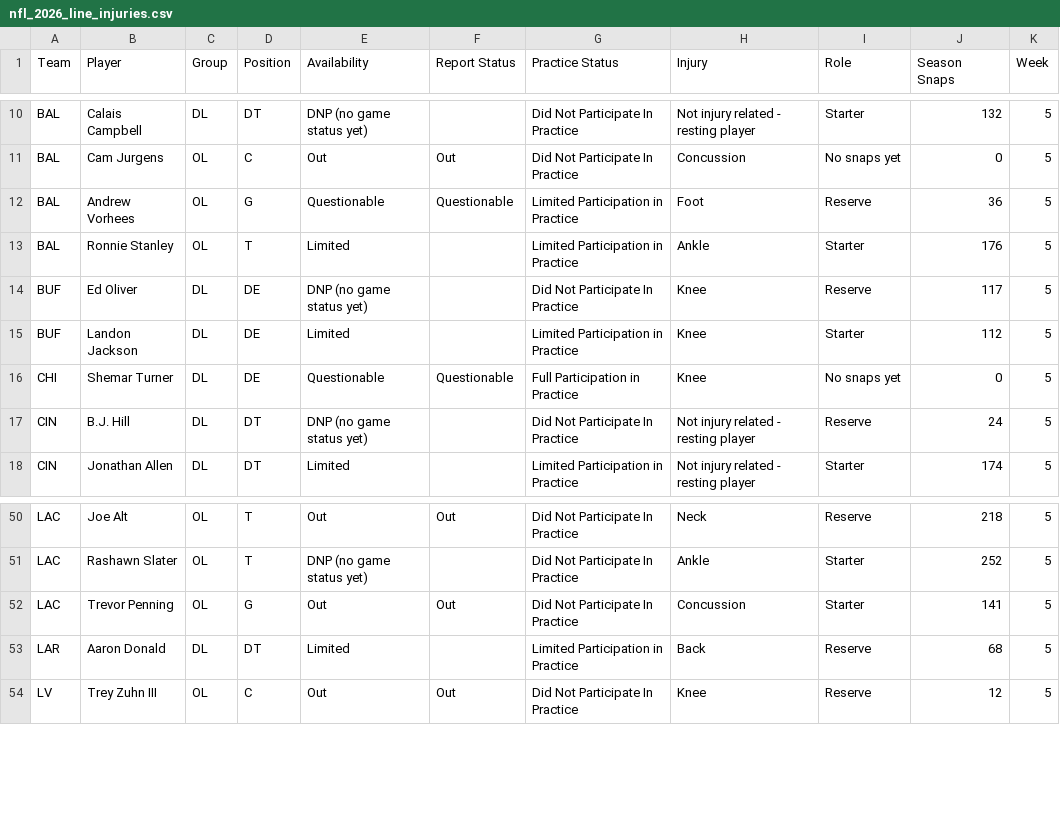
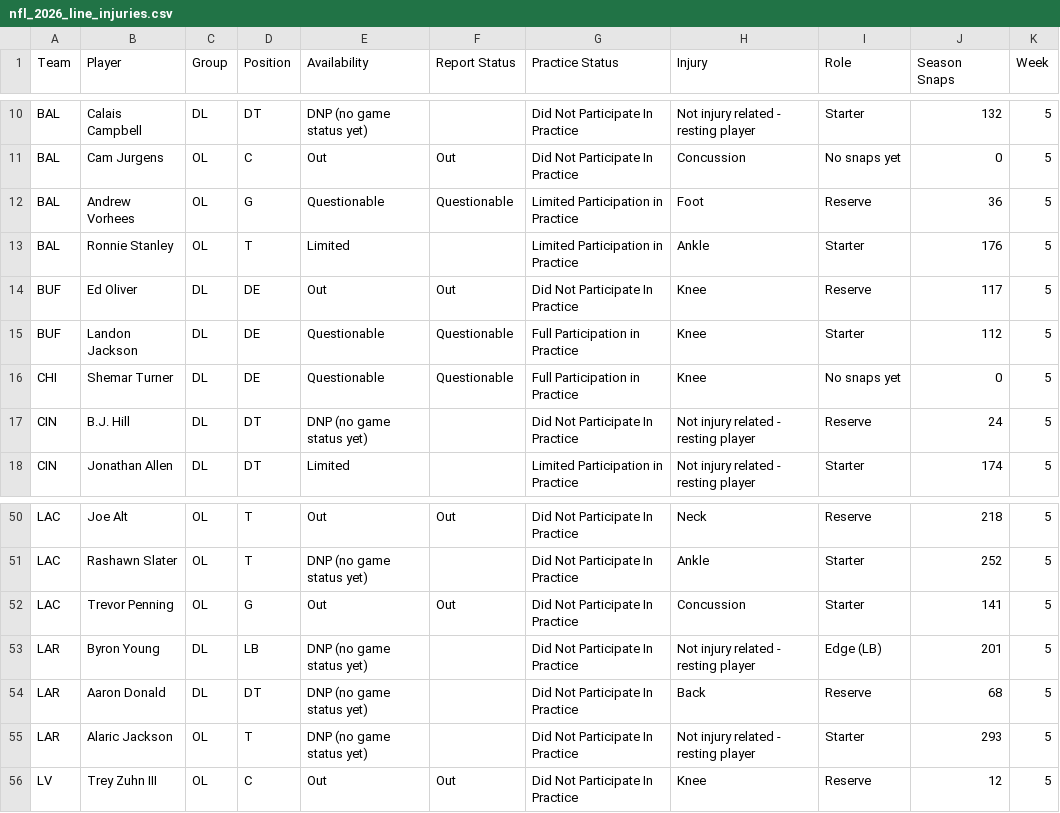
Before and after one commit to HitByOne/nlfdashboard, a CSV file: site/data/nfl_2026_line_injuries.csv, drawn as a sheet; only a part is shown, gaps mark what is left out.

```diff
--- a/site/data/nfl_2026_line_injuries.csv
+++ b/site/data/nfl_2026_line_injuries.csv
@@ -13,4 +13,4 @@ BAL,Andrew Vorhees,OL,G,Questionable,Questionable,Limited Participation in Pract
 BAL,Ronnie Stanley,OL,T,Limited,,Limited Participation in Practice,Ankle,Starter,176,5
-BUF,Ed Oliver,DL,DE,DNP (no game status yet),,Did Not Participate In Practice,Knee,Reserve,117,5
-BUF,Landon Jackson,DL,DE,Limited,,Limited Participation in Practice,Knee,Starter,112,5
+BUF,Ed Oliver,DL,DE,Out,Out,Did Not Participate In Practice,Knee,Reserve,117,5
+BUF,Landon Jackson,DL,DE,Questionable,Questionable,Full Participation in Practice,Knee,Starter,112,5
 CHI,Shemar Turner,DL,DE,Questionable,Questionable,Full Participation in Practice,Knee,No snaps yet,0,5
@@ -52,3 +52,5 @@ LAC,Rashawn Slater,OL,T,DNP (no game status yet),,Did Not Participate In Practic
 LAC,Trevor Penning,OL,G,Out,Out,Did Not Participate In Practice,Concussion,Starter,141,5
-LAR,Aaron Donald,DL,DT,Limited,,Limited Participation in Practice,Back,Reserve,68,5
+LAR,Byron Young,DL,LB,DNP (no game status yet),,Did Not Participate In Practice,Not injury related - resting player,Edge (LB),201,5
+LAR,Aaron Donald,DL,DT,DNP (no game status yet),,Did Not Participate In Practice,Back,Reserve,68,5
+LAR,Alaric Jackson,OL,T,DNP (no game status yet),,Did Not Participate In Practice,Not injury related - resting player,Starter,293,5
 LV,Trey Zuhn III,OL,C,Out,Out,Did Not Participate In Practice,Knee,Reserve,12,5
```
Also changed, not shown: site/data/nfl_2026_defense_roster.csv, site/data/nfl_2026_injury_report.csv, 4 other files.
